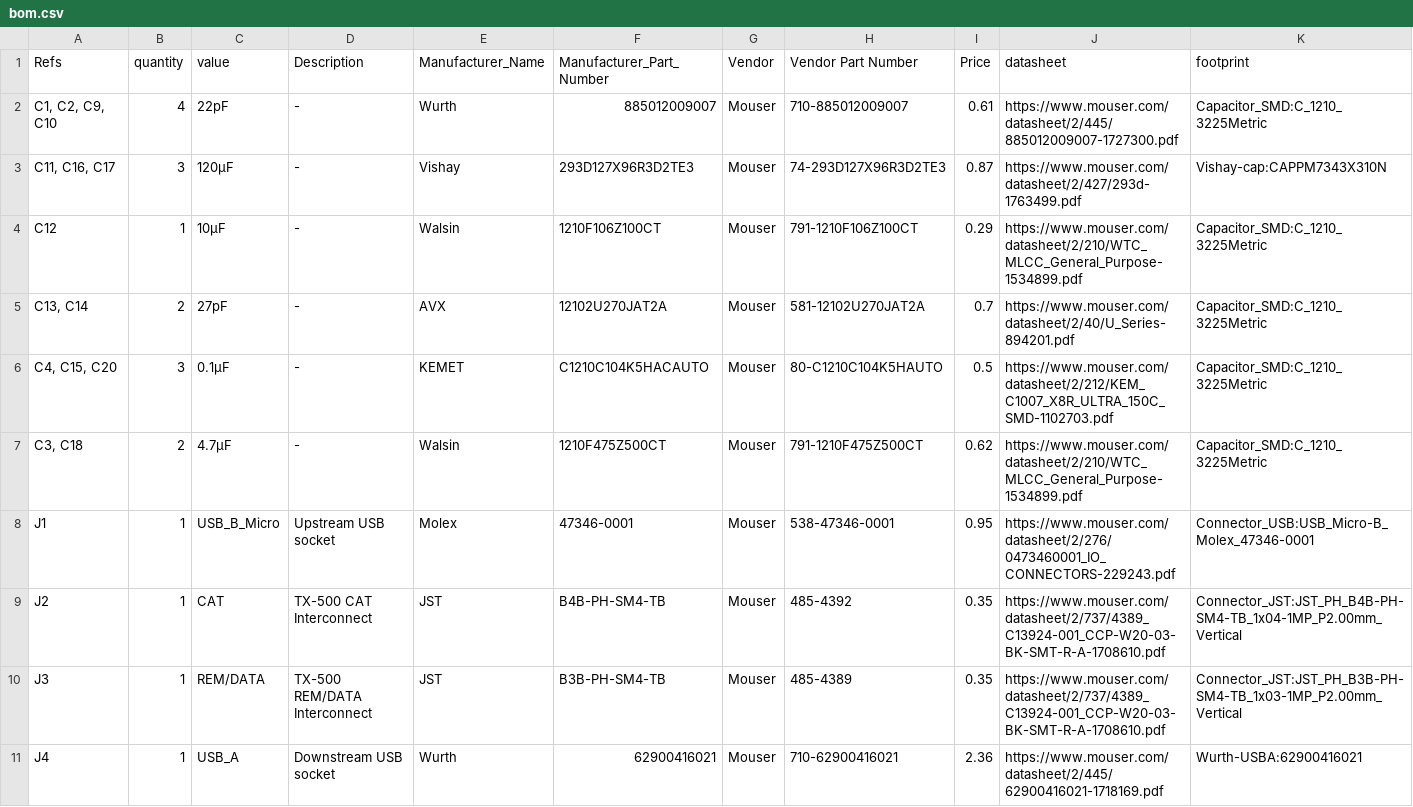
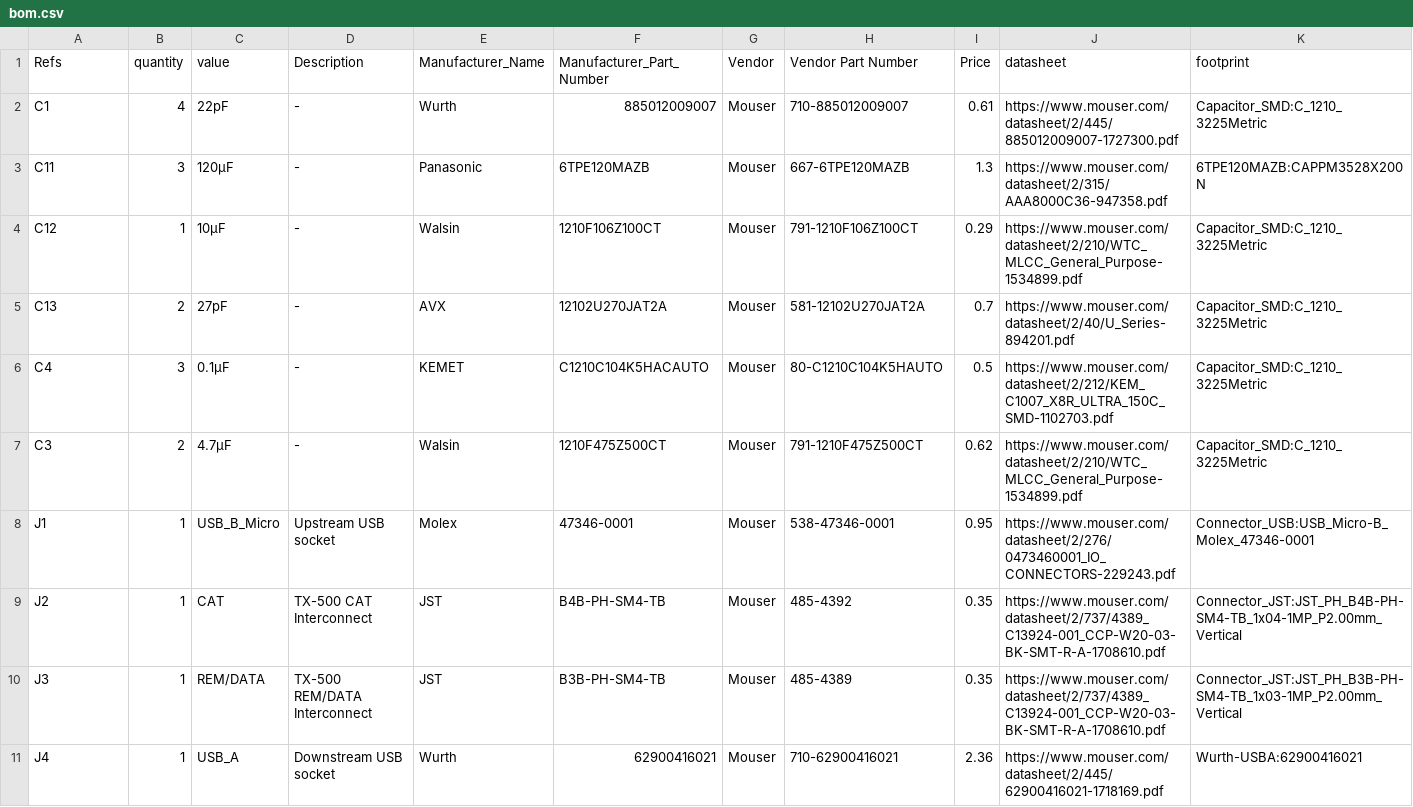
Before and after one commit to k0swe/mountaineer, a CSV file: bom.csv, drawn as a sheet; only a part is shown; the diff covers the shown part only.

```diff
--- a/bom.csv
+++ b/bom.csv
@@ -1,8 +1,8 @@
 Refs,quantity,value,Description,Manufacturer_Name,Manufacturer_Part_Number,Vendor,Vendor Part Number,Price,datasheet,footprint
-"C1, C2, C9, C10",4,22pF,-,Wurth,885012009007,Mouser,710-885012009007,0.61,https://www.mouser.com/datasheet/2/445/885012009007-1727300.pdf,Capacitor_SMD:C_1210_3225Metric
-"C11, C16, C17",3,120μF,-,Vishay,293D127X96R3D2TE3,Mouser,74-293D127X96R3D2TE3,0.87,https://www.mouser.com/datasheet/2/427/293d-1763499.pdf,Vishay-cap:CAPPM7343X310N
+C1,4,22pF,-,Wurth,885012009007,Mouser,710-885012009007,0.61,https://www.mouser.com/datasheet/2/445/885012009007-1727300.pdf,Capacitor_SMD:C_1210_3225Metric
+C11,3,120μF,-,Panasonic,6TPE120MAZB,Mouser,667-6TPE120MAZB,1.3,https://www.mouser.com/datasheet/2/315/AAA8000C36-947358.pdf,6TPE120MAZB:CAPPM3528X200N
 C12,1,10μF,-,Walsin,1210F106Z100CT,Mouser,791-1210F106Z100CT,0.29,https://www.mouser.com/datasheet/2/210/WTC_MLCC_General_Purpose-1534899.pdf,Capacitor_SMD:C_1210_3225Metric
-"C13, C14",2,27pF,-,AVX,12102U270JAT2A,Mouser,581-12102U270JAT2A,0.7,https://www.mouser.com/datasheet/2/40/U_Series-894201.pdf,Capacitor_SMD:C_1210_3225Metric
-"C4, C15, C20",3,0.1μF,-,KEMET,C1210C104K5HACAUTO,Mouser,80-C1210C104K5HAUTO,0.5,https://www.mouser.com/datasheet/2/212/KEM_C1007_X8R_ULTRA_150C_SMD-1102703.pdf,Capacitor_SMD:C_1210_3225Metric
-"C3, C18",2,4.7μF,-,Walsin,1210F475Z500CT,Mouser,791-1210F475Z500CT,0.62,https://www.mouser.com/datasheet/2/210/WTC_MLCC_General_Purpose-1534899.pdf,Capacitor_SMD:C_1210_3225Metric
+C13,2,27pF,-,AVX,12102U270JAT2A,Mouser,581-12102U270JAT2A,0.7,https://www.mouser.com/datasheet/2/40/U_Series-894201.pdf,Capacitor_SMD:C_1210_3225Metric
+C4,3,0.1μF,-,KEMET,C1210C104K5HACAUTO,Mouser,80-C1210C104K5HAUTO,0.5,https://www.mouser.com/datasheet/2/212/KEM_C1007_X8R_ULTRA_150C_SMD-1102703.pdf,Capacitor_SMD:C_1210_3225Metric
+C3,2,4.7μF,-,Walsin,1210F475Z500CT,Mouser,791-1210F475Z500CT,0.62,https://www.mouser.com/datasheet/2/210/WTC_MLCC_General_Purpose-1534899.pdf,Capacitor_SMD:C_1210_3225Metric
 J1,1,USB_B_Micro,Upstream USB socket,Molex,47346-0001,Mouser,538-47346-0001,0.95,https://www.mouser.com/datasheet/2/276/0473460001_IO_CONNECTORS-229243.pdf,Connector_USB:USB_Micro-B_Molex_47346-0001
```
Also changed, not shown: 10 edited cells elsewhere in this file, 10 other files.
